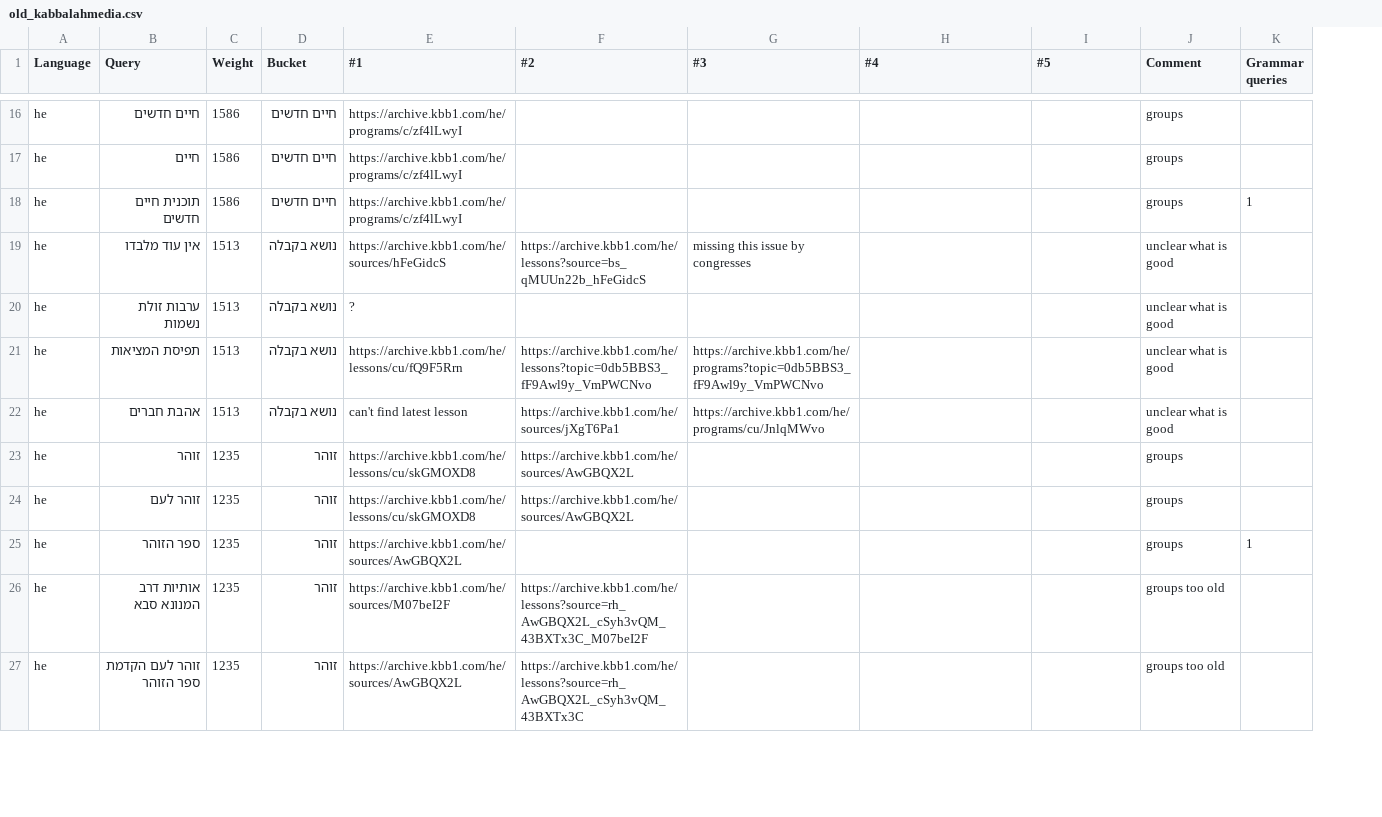
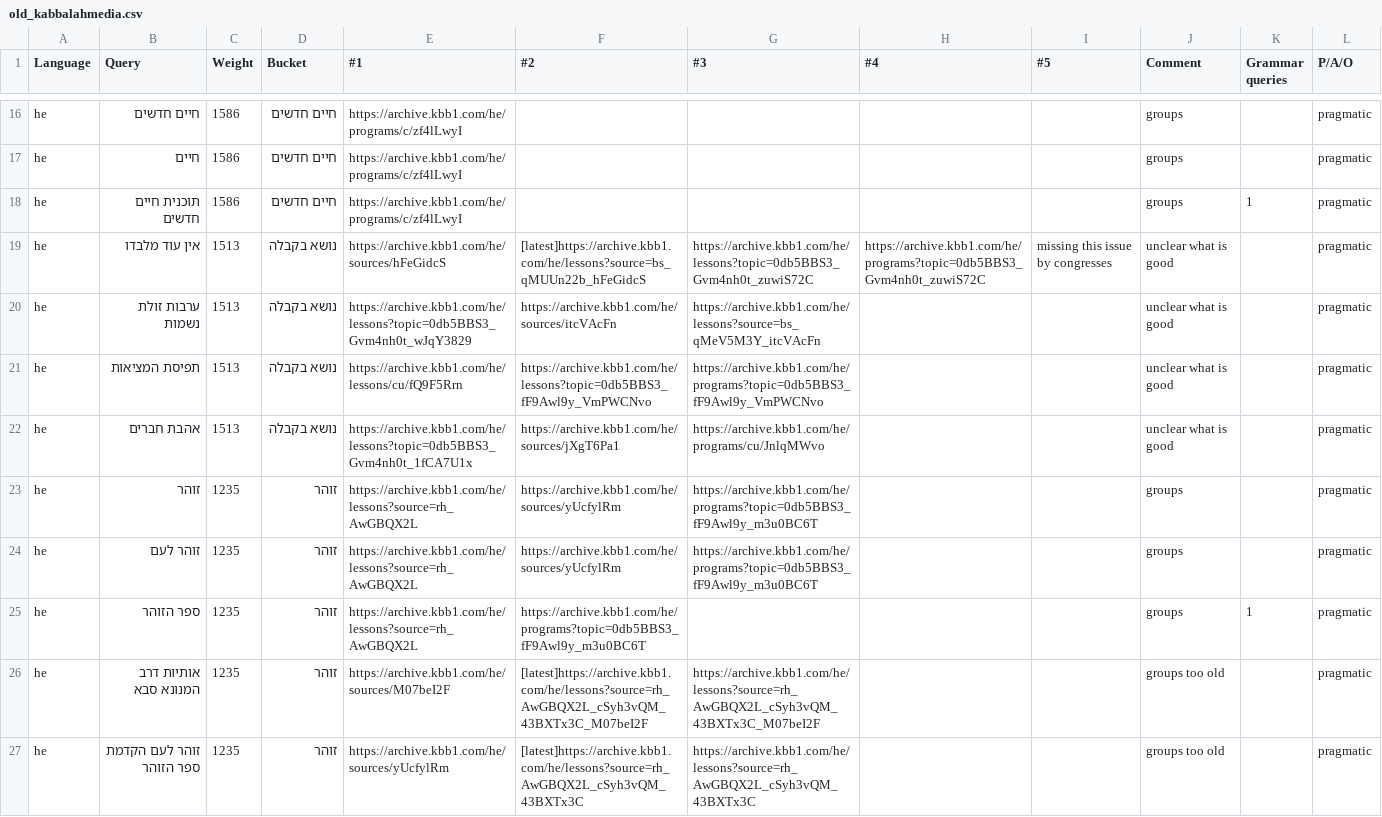
Before and after one commit to Bnei-Baruch/archive-backend, a CSV file: search/data/old_kabbalahmedia.csv, drawn as a sheet; only a part is shown, gaps mark what is left out; the diff covers the shown part only; the diff names each change by its address in the sheet, - before the commit and + after, or states it on an @@ line.

Commit message:
csv update

```diff
--- a/search/data/old_kabbalahmedia.csv
+++ b/search/data/old_kabbalahmedia.csv
+column L (P/A/O), rows 16-27: all pragmatic
-F19 (#2): https://archive.kbb1.com/he/lessons?source=bs_qMUUn22b_hFeGidcS
+F19 (#2): [latest]https://archive.kbb1.com/he/lessons?source=bs_qMUUn22b_hFeGidcS
-G19 (#3): missing this issue by congresses
+G19 (#3): https://archive.kbb1.com/he/lessons?topic=0db5BBS3_Gvm4nh0t_zuwiS72C
-H19 (#4): (empty)
+H19 (#4): https://archive.kbb1.com/he/programs?topic=0db5BBS3_Gvm4nh0t_zuwiS72C
-I19 (#5): (empty)
+I19 (#5): missing this issue by congresses
-E20 (#1): ?
+E20 (#1): https://archive.kbb1.com/he/lessons?topic=0db5BBS3_Gvm4nh0t_wJqY3829
-F20 (#2): (empty)
+F20 (#2): https://archive.kbb1.com/he/sources/itcVAcFn
-G20 (#3): (empty)
+G20 (#3): https://archive.kbb1.com/he/lessons?source=bs_qMeV5M3Y_itcVAcFn
-E22 (#1): can't find latest lesson
+E22 (#1): https://archive.kbb1.com/he/lessons?topic=0db5BBS3_Gvm4nh0t_1fCA7U1x
-E23:E24 (#1): https://archive.kbb1.com/he/lessons/cu/skGMOXD8
+E23:E24 (#1): https://archive.kbb1.com/he/lessons?source=rh_AwGBQX2L
-F23:F24 (#2): https://archive.kbb1.com/he/sources/AwGBQX2L
+F23:F24 (#2): https://archive.kbb1.com/he/sources/yUcfylRm
-G23:G24 (#3): (empty)
+G23:G24 (#3): https://archive.kbb1.com/he/programs?topic=0db5BBS3_fF9Awl9y_m3u0BC6T
-E25 (#1): https://archive.kbb1.com/he/sources/AwGBQX2L
+E25 (#1): https://archive.kbb1.com/he/lessons?source=rh_AwGBQX2L
-F25 (#2): (empty)
+F25 (#2): https://archive.kbb1.com/he/programs?topic=0db5BBS3_fF9Awl9y_m3u0BC6T
-F26 (#2): https://archive.kbb1.com/he/lessons?source=rh_AwGBQX2L_cSyh3vQM_43BXTx3C_M07beI2F
+F26 (#2): [latest]https://archive.kbb1.com/he/lessons?source=rh_AwGBQX2L_cSyh3vQM_43BXTx3C_M07beI2F
-G26 (#3): (empty)
+G26 (#3): https://archive.kbb1.com/he/lessons?source=rh_AwGBQX2L_cSyh3vQM_43BXTx3C_M07beI2F
-E27 (#1): https://archive.kbb1.com/he/sources/AwGBQX2L
+E27 (#1): https://archive.kbb1.com/he/sources/yUcfylRm
-F27 (#2): https://archive.kbb1.com/he/lessons?source=rh_AwGBQX2L_cSyh3vQM_43BXTx3C
+F27 (#2): [latest]https://archive.kbb1.com/he/lessons?source=rh_AwGBQX2L_cSyh3vQM_43BXTx3C
-G27 (#3): (empty)
+G27 (#3): https://archive.kbb1.com/he/lessons?source=rh_AwGBQX2L_cSyh3vQM_43BXTx3C
```
Also changed, not shown: 77 edited cells elsewhere in this file.
